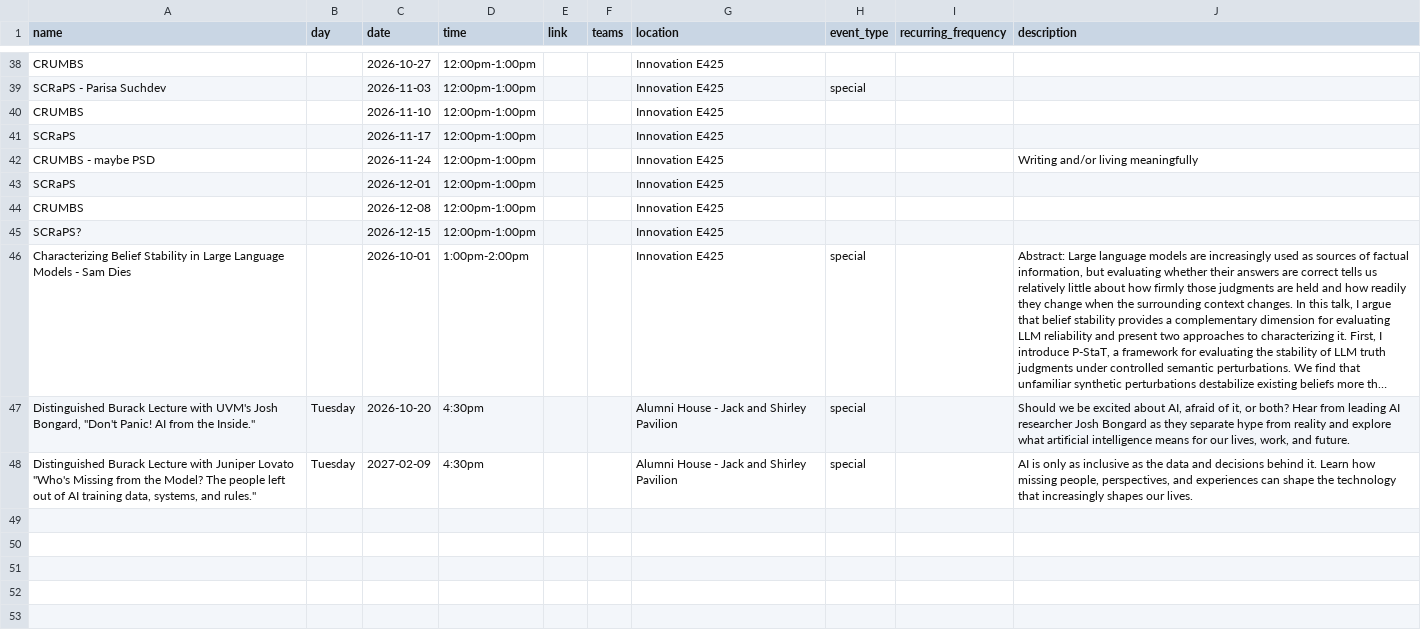
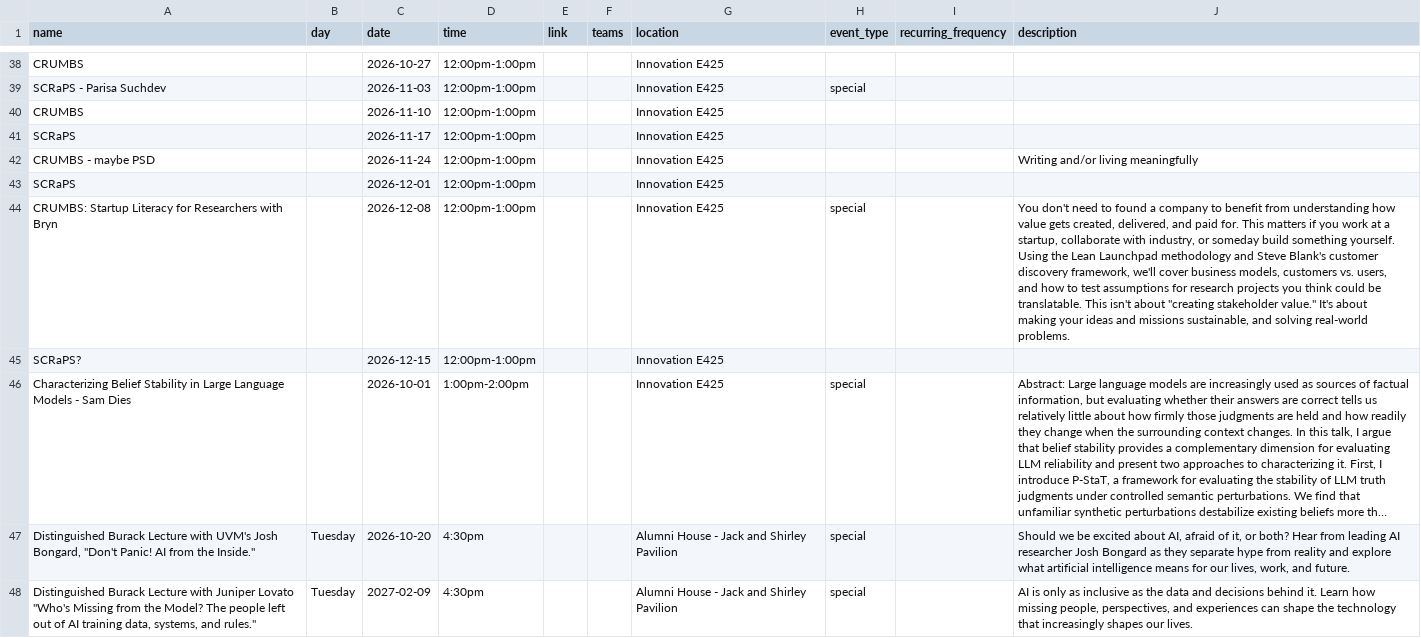
Before and after one commit to Vermont-Complex-Systems/vcsi-website, a CSV file: src/data/events.csv, drawn as a sheet; only a part is shown, gaps mark what is left out; long unchanged cells end in …; the diff covers the shown part only.

```diff
--- a/src/data/events.csv
+++ b/src/data/events.csv
@@ -63,3 +63,11 @@ CRUMBS - maybe PSD,,2026-11-24,12:00pm-1:00pm,,,Innovation E425,,,Writing and/or
 SCRaPS,,2026-12-01,12:00pm-1:00pm,,,Innovation E425,,,
-CRUMBS,,2026-12-08,12:00pm-1:00pm,,,Innovation E425,,,
+CRUMBS: Startup Literacy for Researchers with Bryn,,2026-12-08,12:00pm-1:00pm,,,Innovation E425,special ,,"You don't need to found a company to benefit from understanding how
+value gets created, delivered, and paid for. This matters if you work at a
+startup, collaborate with industry, or someday build something yourself.
+Using the Lean Launchpad methodology and Steve Blank's customer
+discovery framework, we'll cover business models, customers vs. users,
+and how to test assumptions for research projects you think could be
+translatable. This isn't about ""creating stakeholder value."" It's about
+making your ideas and missions sustainable, and solving real-world
+problems."
 SCRaPS?,,2026-12-15,12:00pm-1:00pm,,,Innovation E425,,,
```
Also changed, not shown: 3 added rows elsewhere in this file, src/data/students.csv, 1 other file.
